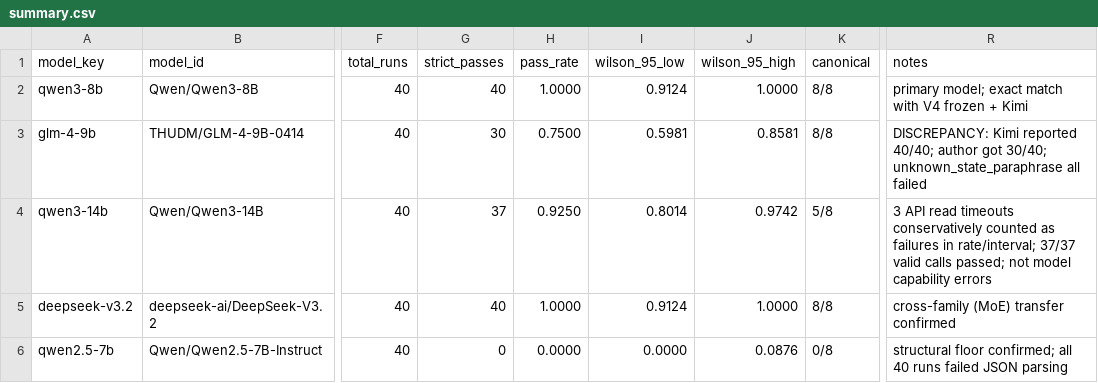
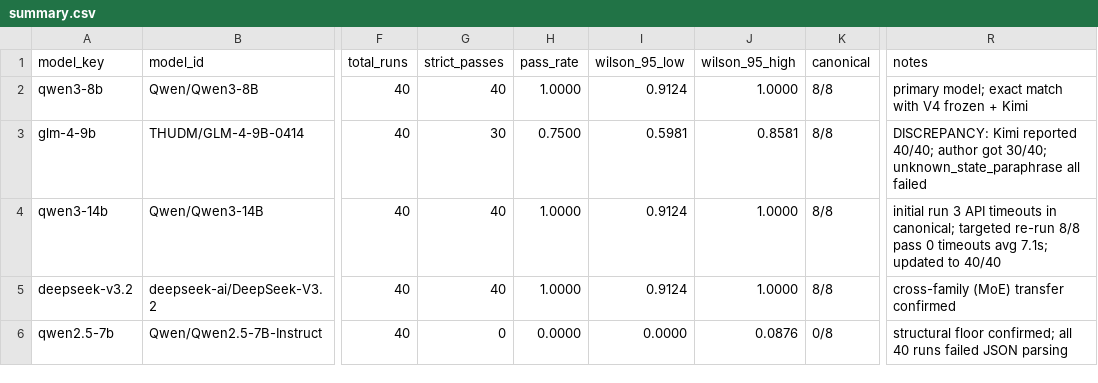
Before and after one commit to kylecui/contract-driven-harness-study, a CSV file: research/05_analysis/author-confirmation-records/summary.csv, drawn as a sheet; only a part is shown, gaps mark what is left out; the diff names each change by its address in the sheet, - before the commit and + after, or states it on an @@ line.

Commit message:
verify: Qwen3-14B canonical re-run 8/8 pass — timeouts confirmed transient
Targeted re-run of Qwen3-14B canonical condition (8 reps, 0 timeouts,
avg 7.1s latency) confirms the original 3 API read timeouts were
transient SiliconFlow infrastructure issues, not model behavior.

Qwen3-14B updated from 37/40 [0.801, 0.974] to 40/40 [0.912, 1.000].

Updated across all documents for consistency:
- §4.10 table + prose: timeout caveat removed
- §4.1 overview: gradient now 40/40, 40/40, 40/40, 30/40, 0/40
- §5.1: gradient in discussion updated
- §5.5: added re-run evidence to runtime effects paragraph
- Abstract: GLM-4-9B explicitly named in the 30/40 callout
- multi-model-verification-analysis.md: footnote updated
- v5-decisions-log.md D2: claim wording updated
- summary.csv: Qwen3-14B row updated to 40/40

New artifact:
- qwen3-14b-canonical-rerun.json: raw re-run records

```diff
--- a/research/05_analysis/author-confirmation-records/summary.csv
+++ b/research/05_analysis/author-confirmation-records/summary.csv
-G4 (strict_passes): 37
+G4 (strict_passes): 40
-H4 (pass_rate): 0.9250
+H4 (pass_rate): 1.0000
-I4 (wilson_95_low): 0.8014
+I4 (wilson_95_low): 0.9124
-J4 (wilson_95_high): 0.9742
+J4 (wilson_95_high): 1.0000
-K4 (canonical): 5/8
+K4 (canonical): 8/8
-R4 (notes): 3 API read timeouts conservatively counted as failures in rate/interval; 37/37 valid calls passed; not model capability errors
+R4 (notes): initial run 3 API timeouts in canonical; targeted re-run 8/8 pass 0 timeouts avg 7.1s; updated to 40/40
```
Also changed, not shown: 4 other files.
